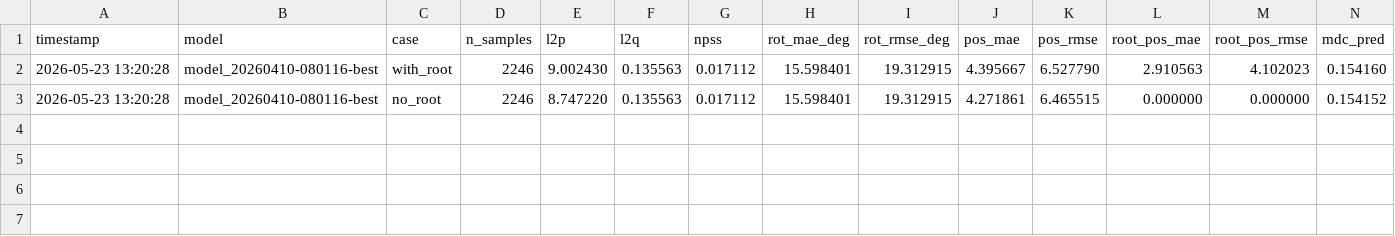
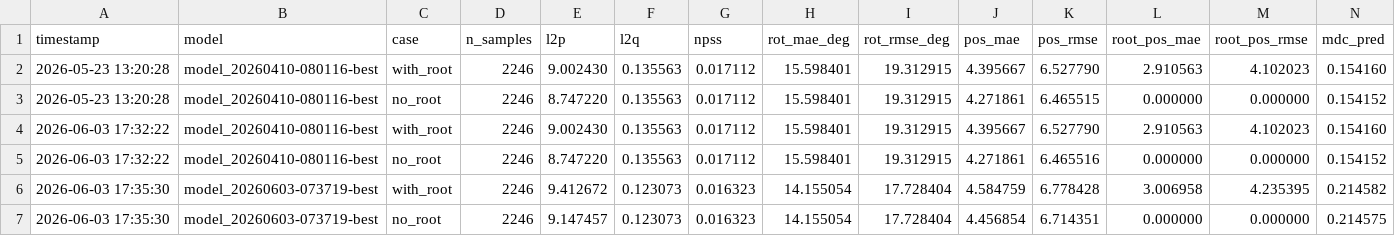
Before and after one commit to patczuch/gnn_motion_prediction, a CSV file: benchmarks/benchmarks.csv, drawn as a sheet; only a part is shown; rows hold the shown columns only; the diff names each change by its address in the sheet, - before the commit and + after, or states it on an @@ line.

Commit message:
Add model without fk and smooth loss

```diff
--- a/benchmarks/benchmarks.csv
+++ b/benchmarks/benchmarks.csv
+row 4: 2026-06-03 17:32:22 | model_20260410-080116-best | with_root | 2246 | 9.002430 | 0.135563 | 0.017112 | 15.598401 | 19.312915 | 4.395667 | 6.527790 | 2.910563 | 4.102023 | 0.154160
+row 5: 2026-06-03 17:32:22 | model_20260410-080116-best | no_root | 2246 | 8.747220 | 0.135563 | 0.017112 | 15.598401 | 19.312915 | 4.271861 | 6.465516 | 0.000000 | 0.000000 | 0.154152
+row 6: 2026-06-03 17:35:30 | model_20260603-073719-best | with_root | 2246 | 9.412672 | 0.123073 | 0.016323 | 14.155054 | 17.728404 | 4.584759 | 6.778428 | 3.006958 | 4.235395 | 0.214582
+row 7: 2026-06-03 17:35:30 | model_20260603-073719-best | no_root | 2246 | 9.147457 | 0.123073 | 0.016323 | 14.155054 | 17.728404 | 4.456854 | 6.714351 | 0.000000 | 0.000000 | 0.214575
```
Also changed, not shown: 6 other files.
